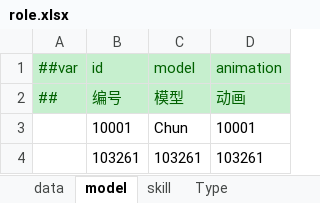
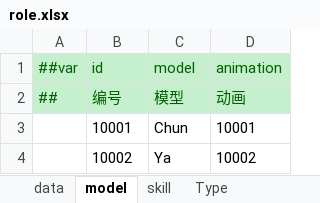
Before and after one commit to jrainstar/wecs, an Excel workbook: Shared/Configs/Datas/gameplay/role.xlsx, sheet model, drawn as a sheet; values as stored, in another font and other column widths than the file's, no borders; removed rows and columns are numbered as before the commit, all else as after; the diff names each change by its address in the sheet, - before the commit and + after, or states it on an @@ line.

```diff
--- a/Shared/Configs/Datas/gameplay/role.xlsx (sheet model)
+++ b/Shared/Configs/Datas/gameplay/role.xlsx (sheet model)
-row 4:  | 103261 | 103261 | 103261
+row 4:  | 10002 | Ya | 10002
```
Also changed, not shown: sheet skill, sheet data, 8 other files.
